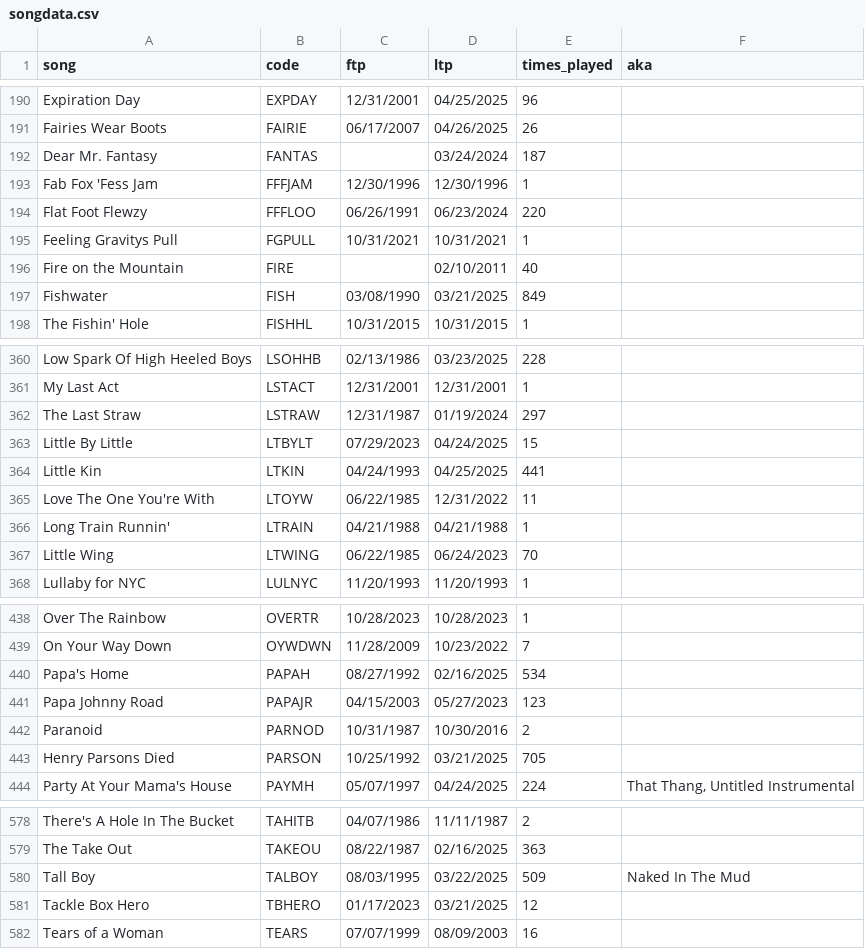
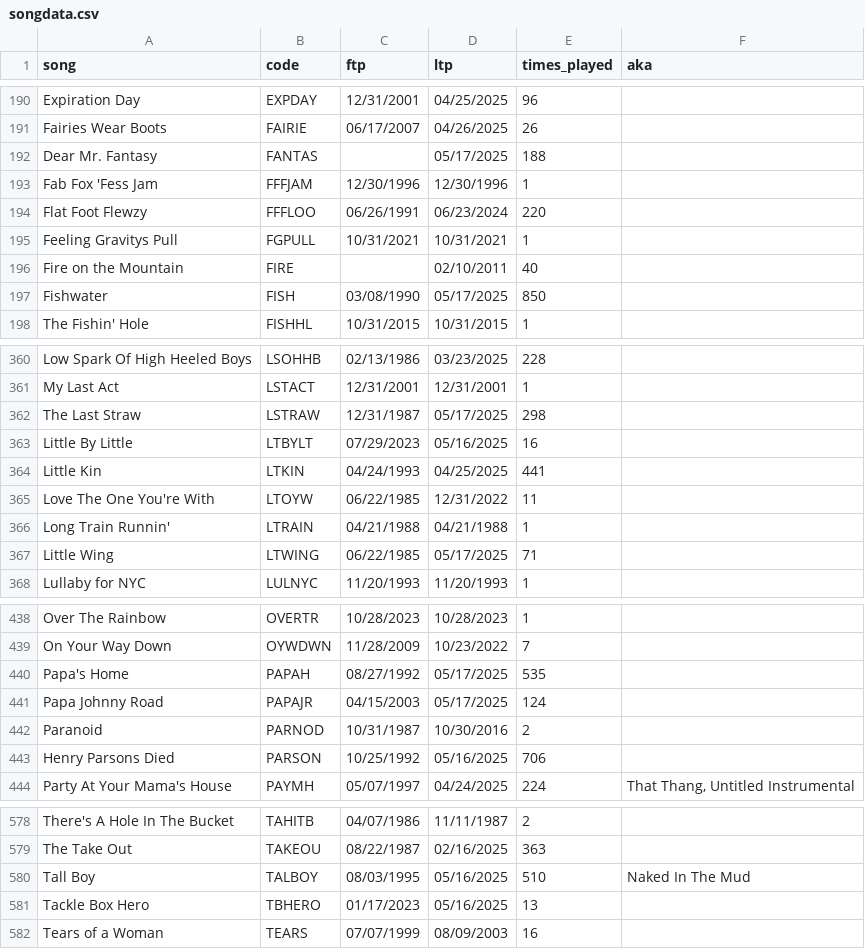
Before and after one commit to connorkitchings/Concerts, a CSV file: 3 - Data/WSP/EverydayCompanion/songdata.csv, drawn as a sheet; only a part is shown, gaps mark what is left out; the diff covers the shown part only.

```diff
--- a/3 - Data/WSP/EverydayCompanion/songdata.csv
+++ b/3 - Data/WSP/EverydayCompanion/songdata.csv
@@ -191,3 +191,3 @@ Expiration Day,EXPDAY,12/31/2001,04/25/2025,96,
 Fairies Wear Boots,FAIRIE,06/17/2007,04/26/2025,26,
-Dear Mr. Fantasy,FANTAS,,03/24/2024,187,
+Dear Mr. Fantasy,FANTAS,,05/17/2025,188,
 Fab Fox 'Fess Jam,FFFJAM,12/30/1996,12/30/1996,1,
@@ -196,3 +196,3 @@ Feeling Gravitys Pull,FGPULL,10/31/2021,10/31/2021,1,
 Fire on the Mountain,FIRE,,02/10/2011,40,
-Fishwater,FISH,03/08/1990,03/21/2025,849,
+Fishwater,FISH,03/08/1990,05/17/2025,850,
 The Fishin' Hole,FISHHL,10/31/2015,10/31/2015,1,
@@ -361,4 +361,4 @@ Low Spark Of High Heeled Boys,LSOHHB,02/13/1986,03/23/2025,228,
 My Last Act,LSTACT,12/31/2001,12/31/2001,1,
-The Last Straw,LSTRAW,12/31/1987,01/19/2024,297,
-Little By Little,LTBYLT,07/29/2023,04/24/2025,15,
+The Last Straw,LSTRAW,12/31/1987,05/17/2025,298,
+Little By Little,LTBYLT,07/29/2023,05/16/2025,16,
 Little Kin,LTKIN,04/24/1993,04/25/2025,441,
@@ -366,3 +366,3 @@ Love The One You're With,LTOYW,06/22/1985,12/31/2022,11,
 Long Train Runnin',LTRAIN,04/21/1988,04/21/1988,1,
-Little Wing,LTWING,06/22/1985,06/24/2023,70,
+Little Wing,LTWING,06/22/1985,05/17/2025,71,
 Lullaby for NYC,LULNYC,11/20/1993,11/20/1993,1,
@@ -439,6 +439,6 @@ Over The Rainbow,OVERTR,10/28/2023,10/28/2023,1,
 On Your Way Down,OYWDWN,11/28/2009,10/23/2022,7,
-Papa's Home,PAPAH,08/27/1992,02/16/2025,534,
-Papa Johnny Road,PAPAJR,04/15/2003,05/27/2023,123,
+Papa's Home,PAPAH,08/27/1992,05/17/2025,535,
+Papa Johnny Road,PAPAJR,04/15/2003,05/17/2025,124,
 Paranoid,PARNOD,10/31/1987,10/30/2016,2,
-Henry Parsons Died,PARSON,10/25/1992,03/21/2025,705,
+Henry Parsons Died,PARSON,10/25/1992,05/16/2025,706,
 Party At Your Mama's House,PAYMH,05/07/1997,04/24/2025,224,"That Thang, Untitled Instrumental"
@@ -579,4 +579,4 @@ There's A Hole In The Bucket,TAHITB,04/07/1986,11/11/1987,2,
 The Take Out,TAKEOU,08/22/1987,02/16/2025,363,
-Tall Boy,TALBOY,08/03/1995,03/22/2025,509,Naked In The Mud
-Tackle Box Hero,TBHERO,01/17/2023,03/21/2025,12,
+Tall Boy,TALBOY,08/03/1995,05/16/2025,510,Naked In The Mud
+Tackle Box Hero,TBHERO,01/17/2023,05/16/2025,13,
 Tears of a Woman,TEARS,07/07/1999,08/09/2003,16,
```
Also changed, not shown: 66 edited cells elsewhere in this file, 3 - Data/Goose/ElGoose/setlistdata.csv, 3 - Data/Goose/ElGoose/showdata.csv, 11 other files.
